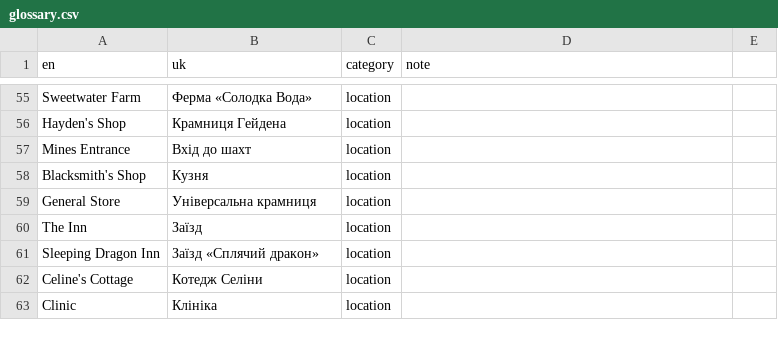
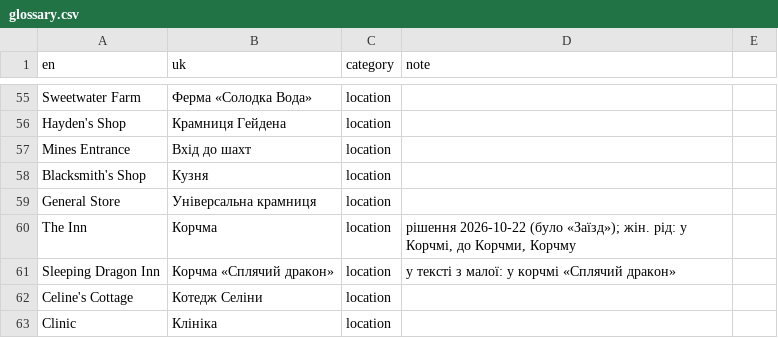
Before and after one commit to Xelanik/mistria-ukrainian, a CSV file: glossary.csv, drawn as a sheet; only a part is shown, gaps mark what is left out; the diff covers the shown part only.

```diff
--- a/glossary.csv
+++ b/glossary.csv
@@ -59,4 +59,4 @@ Blacksmith's Shop,Кузня,location,
 General Store,Універсальна крамниця,location,
-The Inn,Заїзд,location,
-Sleeping Dragon Inn,Заїзд «Сплячий дракон»,location,
+The Inn,Корчма,location,"рішення 2026-10-22 (було «Заїзд»); жін. рід: у Корчмі, до Корчми, Корчму"
+Sleeping Dragon Inn,Корчма «Сплячий дракон»,location,"у тексті з малої: у корчмі «Сплячий дракон»"
 Celine's Cottage,Котедж Селіни,location,
```
Also changed, not shown: 26 added rows elsewhere in this file, voices.csv, 8 other files.
